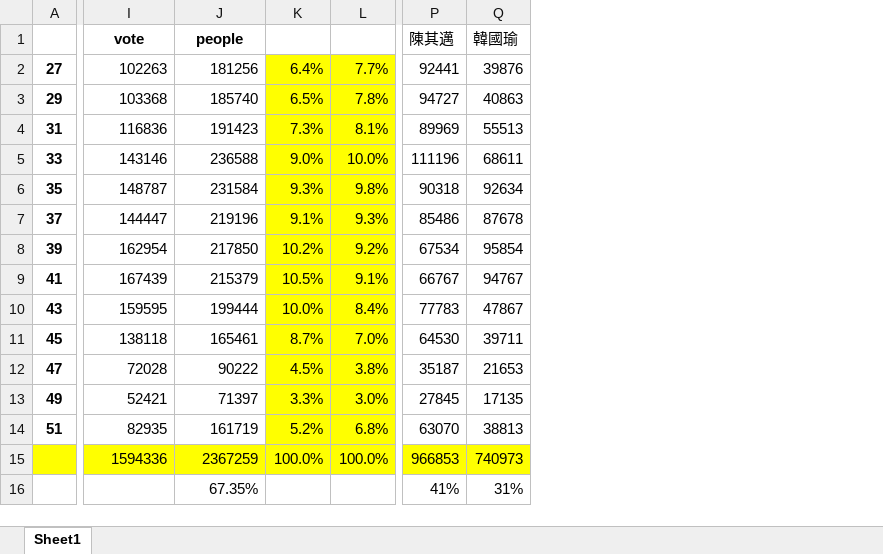
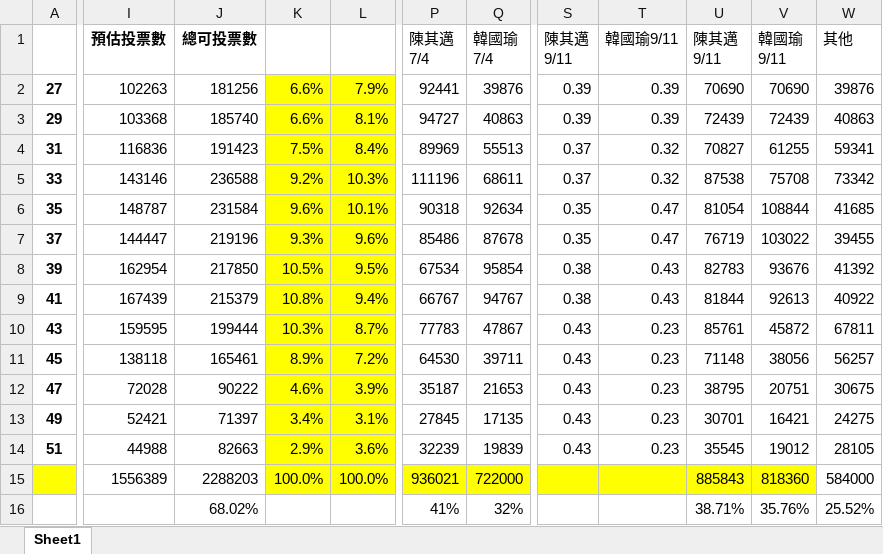
Before and after one commit to ntuaha/VoteSimulator, an Excel workbook: 2018/ks.xlsx, sheet Sheet1, drawn as a sheet; only a part is shown, gaps mark what is left out; values as stored, in another font and other column widths than the file's, no borders; charts and pictures not drawn; removed rows and columns are numbered as before the commit, all else as after; rows hold the shown columns only; ↵ is a line break in a cell; the diff covers the shown part only; the diff names each change by its address in the sheet, - before the commit and + after, or states it on an @@ line.

```diff
--- a/2018/ks.xlsx (sheet Sheet1)
+++ b/2018/ks.xlsx (sheet Sheet1)
-column K, rows 2-14: 6.4% | 6.5% | 7.3% | 9.0% | 9.3% | 9.1% | 10.2% | 10.5% | 10.0% | 8.7% | 4.5% | 3.3% | 5.2%
-column L, rows 2-14: 7.7% | 7.8% | 8.1% | 10.0% | 9.8% | 9.3% | 9.2% | 9.1% | 8.4% | 7.0% | 3.8% | 3.0% | 6.8%
+column K, rows 2-14: 6.6% | 6.6% | 7.5% | 9.2% | 9.6% | 9.3% | 10.5% | 10.8% | 10.3% | 8.9% | 4.6% | 3.4% | 2.9%
+column L, rows 2-14: 7.9% | 8.1% | 8.4% | 10.3% | 10.1% | 9.6% | 9.5% | 9.4% | 8.7% | 7.2% | 3.9% | 3.1% | 3.6%
+column S, rows 1-14: 陳其邁 ↵ 9/11 | 0.39 | 0.39 | 0.37 | 0.37 | 0.35 | 0.35 | 0.38 | 0.38 | 0.43 | 0.43 | 0.43 | 0.43 | 0.43
+column T, rows 1-14: 韓國瑜9/11 | 0.39 | 0.39 | 0.32 | 0.32 | 0.47 | 0.47 | 0.43 | 0.43 | 0.23 | 0.23 | 0.23 | 0.23 | 0.23
+column U, rows 1-14: 陳其邁 ↵ 9/11 | 70690 | 72439 | 70827 | 87538 | 81054 | 76719 | 82783 | 81844 | 85761 | 71148 | 38795 | 30701 | 35545
+column V, rows 1-14: 韓國瑜 ↵ 9/11 | 70690 | 72439 | 61255 | 75708 | 108844 | 103022 | 93676 | 92613 | 45872 | 38056 | 20751 | 16421 | 19012
+column W, rows 1-14: 其他 | 39876 | 40863 | 59341 | 73342 | 41685 | 39455 | 41392 | 40922 | 67811 | 56257 | 30675 | 24275 | 28105
-I1: vote
+I1: 預估投票數
-J1: people
+J1: 總可投票數
-P1: 陳其邁
+P1: 陳其邁 ↵ 7/4
-Q1: 韓國瑜
+Q1: 韓國瑜 ↵ 7/4
-I14: 82935
+I14: 44988
-J14: 161719
+J14: 82663
-P14: 63070
+P14: 32239
-Q14: 38813
+Q14: 19839
-row 15:  | 1594336 | 2367259 | 100.0% | 100.0% | 966853 | 740973
-row 16:  |  | 67.35% |  |  | 41% | 31%
+row 15:  | 1556389 | 2288203 | 100.0% | 100.0% | 936021 | 722000 |  |  | 885843 | 818360 | 584000
+row 16:  |  | 68.02% |  |  | 41% | 32% |  |  | 38.71% | 35.76% | 25.52%
```
Also changed, not shown: 4 edited cells elsewhere in this sheet, formulas that keep their value, charts or pictures, 2018/tp.xlsx, 2018/tp_2014.xlsx.
